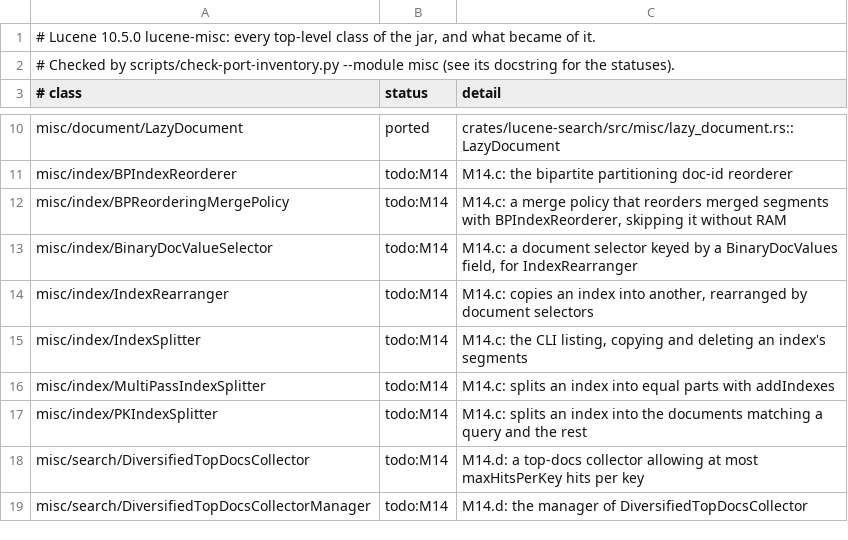
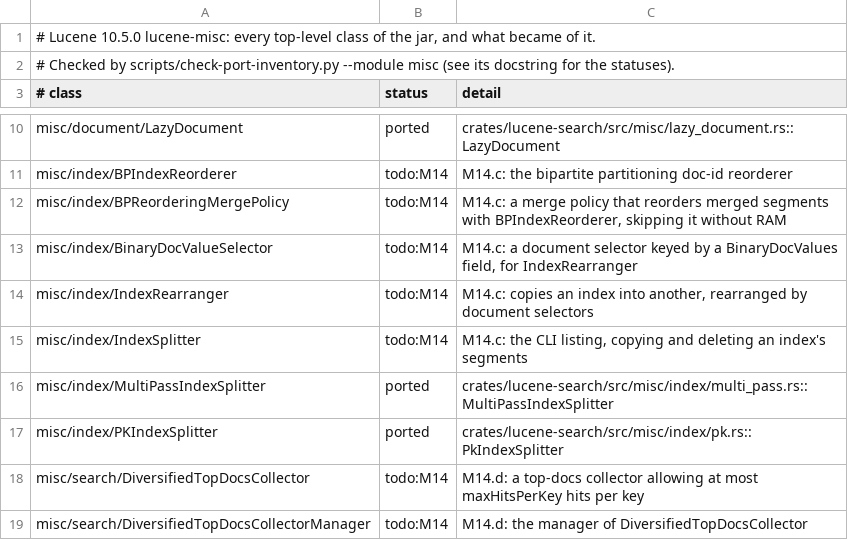
Before and after one commit to huyz0/lucene-rust, a TSV file: docs/inventory/lucene-misc.tsv, drawn as a sheet; only a part is shown, gaps mark what is left out.

```diff
--- a/docs/inventory/lucene-misc.tsv
+++ b/docs/inventory/lucene-misc.tsv
@@ -15,4 +15,4 @@ misc/index/IndexRearranger	todo:M14	M14.c: copies an index into another, rearran
 misc/index/IndexSplitter	todo:M14	M14.c: the CLI listing, copying and deleting an index's segments
-misc/index/MultiPassIndexSplitter	todo:M14	M14.c: splits an index into equal parts with addIndexes
-misc/index/PKIndexSplitter	todo:M14	M14.c: splits an index into the documents matching a query and the rest
+misc/index/MultiPassIndexSplitter	ported	crates/lucene-search/src/misc/index/multi_pass.rs::MultiPassIndexSplitter
+misc/index/PKIndexSplitter	ported	crates/lucene-search/src/misc/index/pk.rs::PkIndexSplitter
 misc/search/DiversifiedTopDocsCollector	todo:M14	M14.d: a top-docs collector allowing at most maxHitsPerKey hits per key
```
Also changed, not shown: 33 other files.
